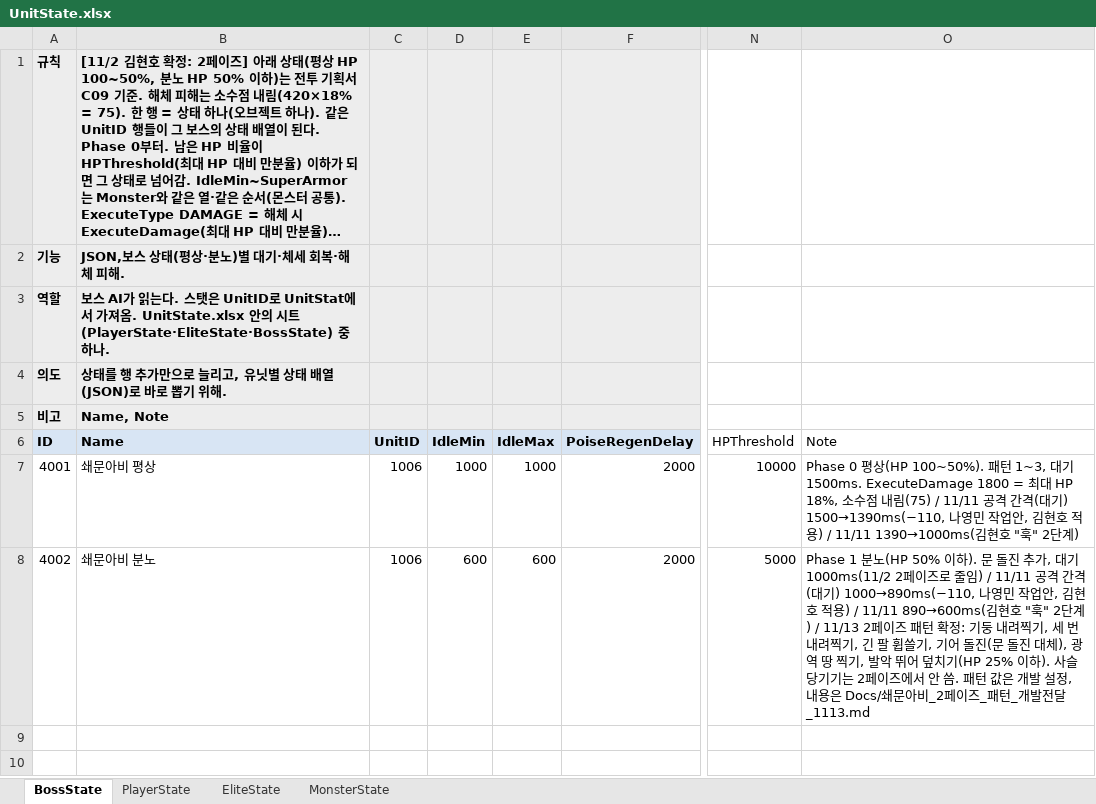
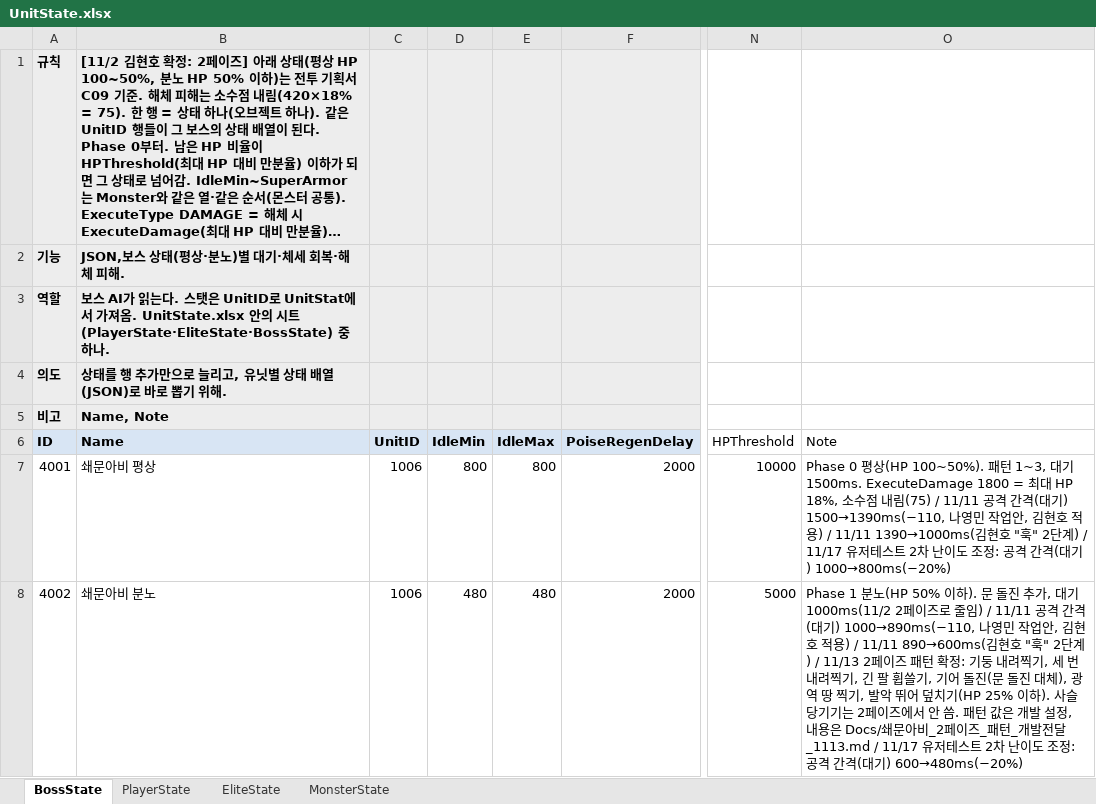
Before and after one commit to hyunho9228-web/DataSheet, an Excel workbook: tables/UnitState.xlsx, sheet BossState, drawn as a sheet; only a part is shown, gaps mark what is left out; long unchanged cells end in …; values as stored, in another font and other column widths than the file's, no borders; the diff names each change by its address in the sheet, - before the commit and + after, or states it on an @@ line.

```diff
--- a/tables/UnitState.xlsx (sheet BossState)
+++ b/tables/UnitState.xlsx (sheet BossState)
-D7 (IdleMin): 1000
+D7 (IdleMin): 800
-E7 (IdleMax): 1000
+E7 (IdleMax): 800
-O7 (Note): …2단계)
+O7 (Note): …2단계) / 11/17 유저테스트 2차 난이도 조정: 공격 간격(대기) 1000→800ms(−20%)
-D8 (IdleMin): 600
+D8 (IdleMin): 480
-E8 (IdleMax): 600
+E8 (IdleMax): 480
-O8 (Note): …발전달_1113.md
+O8 (Note): …발전달_1113.md / 11/17 유저테스트 2차 난이도 조정: 공격 간격(대기) 600→480ms(−20%)
```
Also changed, not shown: tables/UnitStat.xlsx.
